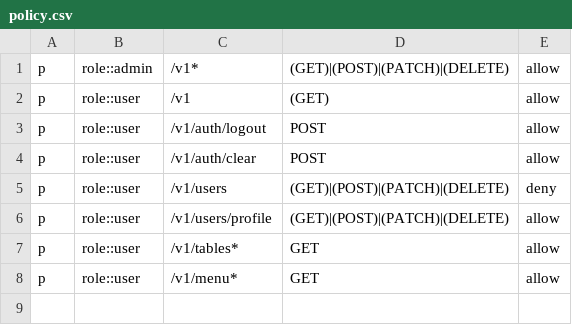
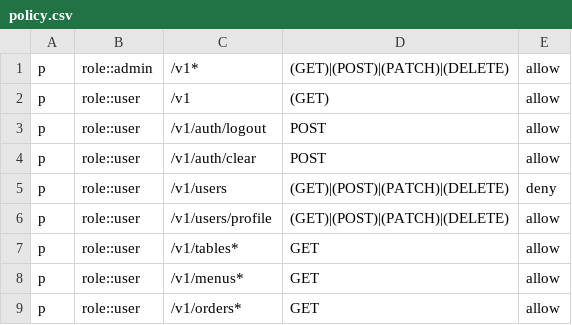
Before and after one commit to jamesconfy/restaurant-management2, a CSV file: policy.csv, drawn as a sheet.

Commit message:
Order repository

```diff
--- a/policy.csv
+++ b/policy.csv
@@ -7,2 +7,3 @@ p, role::user, /v1/users/profile, (GET)|(POST)|(PATCH)|(DELETE), allow
 p, role::user, /v1/tables*, GET, allow
-p, role::user, /v1/menu*, GET, allow
+p, role::user, /v1/menus*, GET, allow
+p, role::user, /v1/orders*, GET, allow
```
Also changed, not shown: 16 other files.
